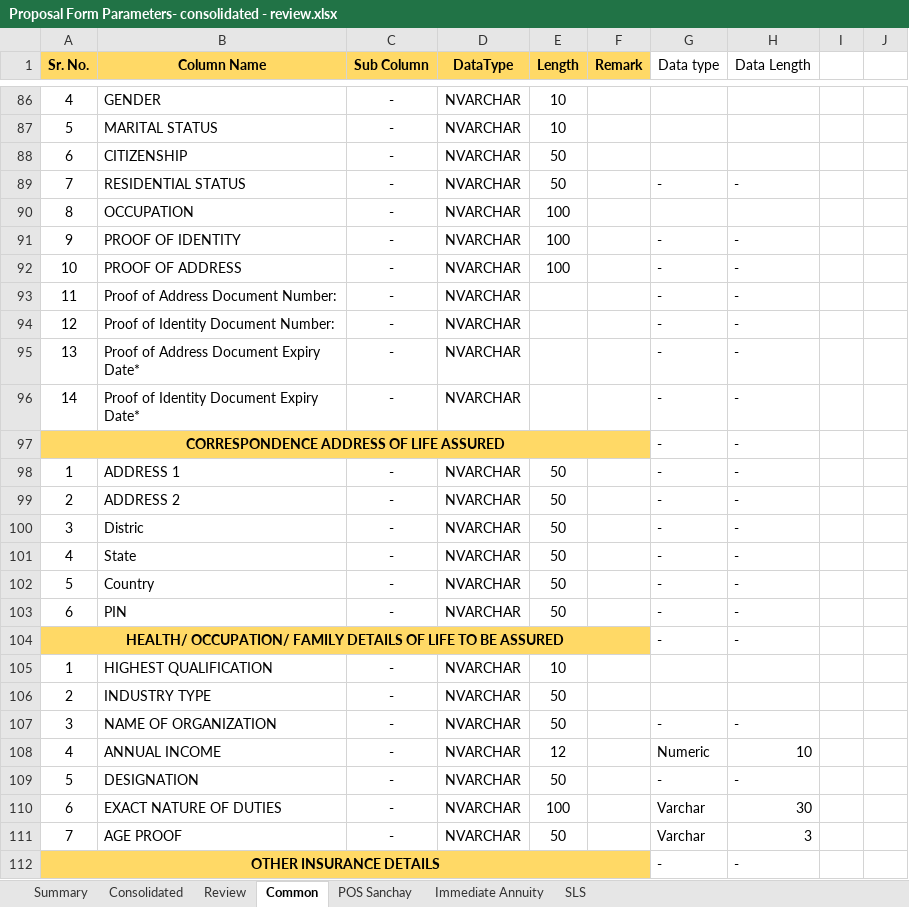
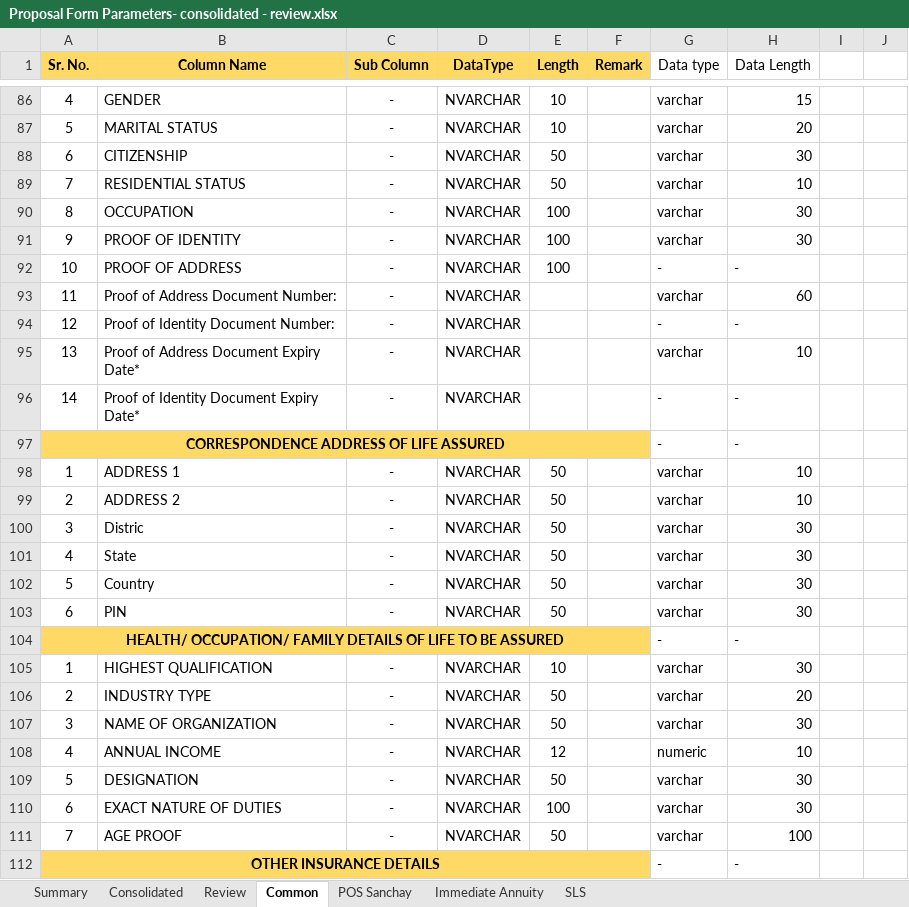
Before and after one commit to Raushankumar91/check, an Excel workbook: Proposal Form Parameters- consolidated - review.xlsx, sheet Common, drawn as a sheet; only a part is shown, gaps mark what is left out; values as stored, in another font and other column widths than the file's, no borders; the diff covers the shown part only; the diff names each change by its address in the sheet, - before the commit and + after, or states it on an @@ line.

```diff
--- a/Proposal Form Parameters- consolidated - review.xlsx (sheet Common)
+++ b/Proposal Form Parameters- consolidated - review.xlsx (sheet Common)
-G86:G88 (Data type): (empty)
+G86:G88 (Data type): varchar
-H86 (Data Length): (empty)
+H86 (Data Length): 15
-H87 (Data Length): (empty)
+H87 (Data Length): 20
-H88 (Data Length): (empty)
+H88 (Data Length): 30
-G89 (Data type): -
+G89 (Data type): varchar
-H89 (Data Length): -
+H89 (Data Length): 10
-G90 (Data type): (empty)
+G90 (Data type): varchar
-H90 (Data Length): (empty)
+H90 (Data Length): 30
-G91 (Data type): -
+G91 (Data type): varchar
-H91 (Data Length): -
+H91 (Data Length): 30
-G93 (Data type): -
+G93 (Data type): varchar
-H93 (Data Length): -
+H93 (Data Length): 60
-G95 (Data type): -
+G95 (Data type): varchar
-H95 (Data Length): -
+H95 (Data Length): 10
-G98:G103 (Data type): -
+G98:G103 (Data type): varchar
-H98:H99 (Data Length): -
+H98:H99 (Data Length): 10
-H100:H103 (Data Length): -
+H100:H103 (Data Length): 30
-G105:G106 (Data type): (empty)
+G105:G106 (Data type): varchar
-H105 (Data Length): (empty)
+H105 (Data Length): 30
-H106 (Data Length): (empty)
+H106 (Data Length): 20
-G107 (Data type): -
+G107 (Data type): varchar
-H107 (Data Length): -
+H107 (Data Length): 30
-G108 (Data type): Numeric
+G108 (Data type): numeric
-G109 (Data type): -
+G109 (Data type): varchar
-H109 (Data Length): -
+H109 (Data Length): 30
-G110:G111 (Data type): Varchar
+G110:G111 (Data type): varchar
-H111 (Data Length): 3
+H111 (Data Length): 100
```
Also changed, not shown: 197 edited cells elsewhere in this sheet.
